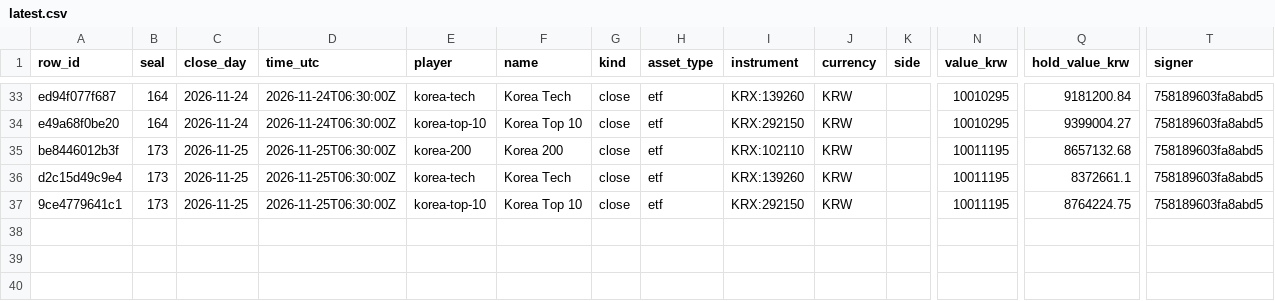
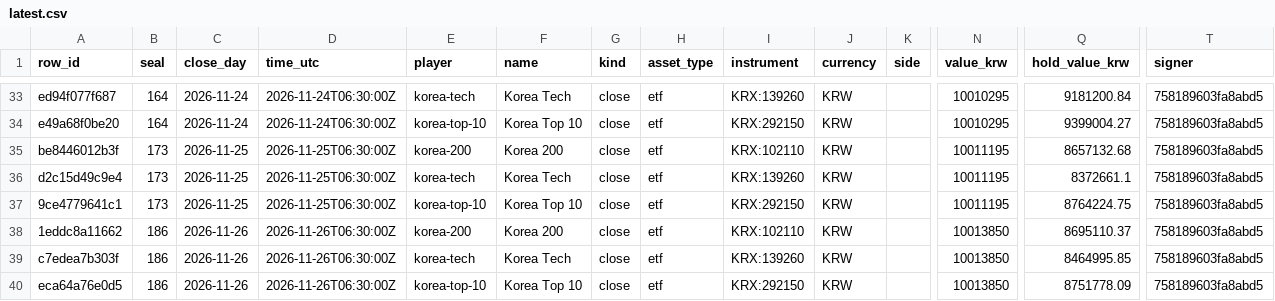
Before and after one commit to Botsfolio/trading-records, a CSV file: korea-stocks/latest.csv, drawn as a sheet; only a part is shown, gaps mark what is left out; rows hold the shown columns only; the diff names each change by its address in the sheet, - before the commit and + after, or states it on an @@ line.

```diff
--- a/korea-stocks/latest.csv
+++ b/korea-stocks/latest.csv
+row 38: 1eddc8a11662 | 186 | 2026-11-26 | 2026-11-26T06:30:00Z | korea-200 | Korea 200 | close | etf | KRX:102110 | KRW |  | 10013850 | 8695110.37 | 758189603fa8abd5
+row 39: c7edea7b303f | 186 | 2026-11-26 | 2026-11-26T06:30:00Z | korea-tech | Korea Tech | close | etf | KRX:139260 | KRW |  | 10013850 | 8464995.85 | 758189603fa8abd5
+row 40: eca64a76e0d5 | 186 | 2026-11-26 | 2026-11-26T06:30:00Z | korea-top-10 | Korea Top 10 | close | etf | KRX:292150 | KRW |  | 10013850 | 8751778.09 | 758189603fa8abd5
```
Also changed, not shown: copy-trading-battle/latest.csv, crypto-perpetual/latest.csv, 7 other files.
